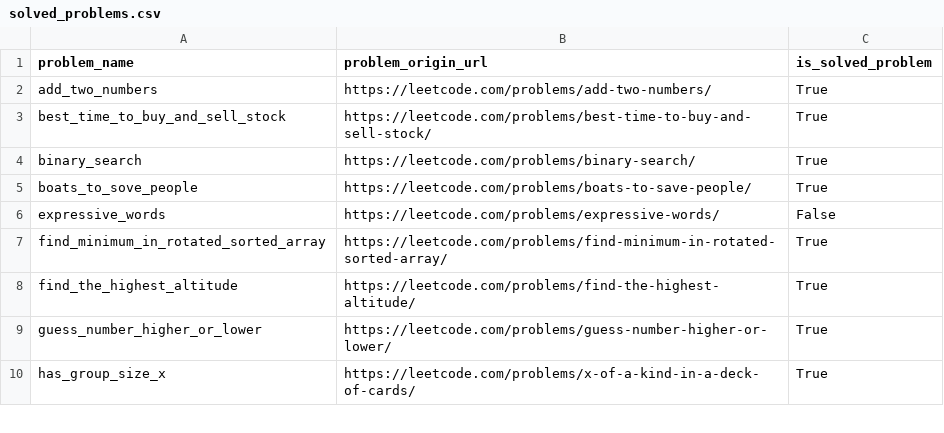
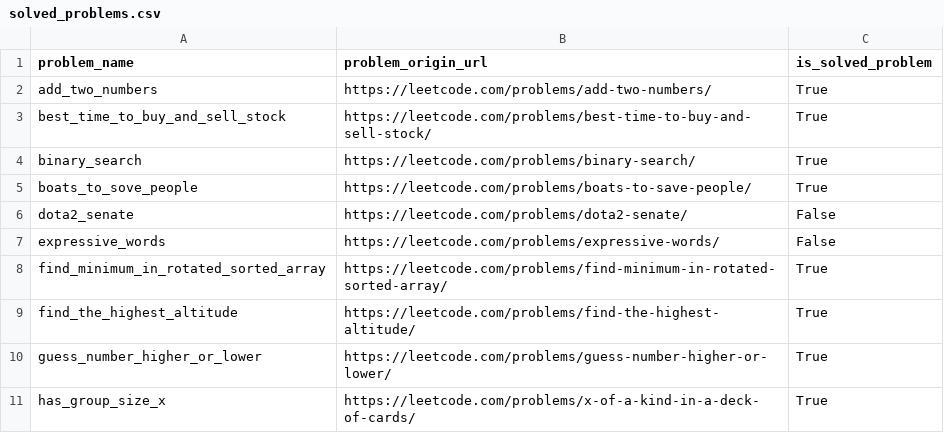
Before and after one commit to DushnoAndTochka/solutions_algorithmic_problems, a CSV file: solved_problems.csv, drawn as a sheet; only a part is shown.

```diff
--- a/solved_problems.csv
+++ b/solved_problems.csv
@@ -5,2 +5,3 @@ binary_search,https://leetcode.com/problems/binary-search/,True
 boats_to_sove_people,https://leetcode.com/problems/boats-to-save-people/,True
+dota2_senate,https://leetcode.com/problems/dota2-senate/,False
 expressive_words,https://leetcode.com/problems/expressive-words/,False
```
